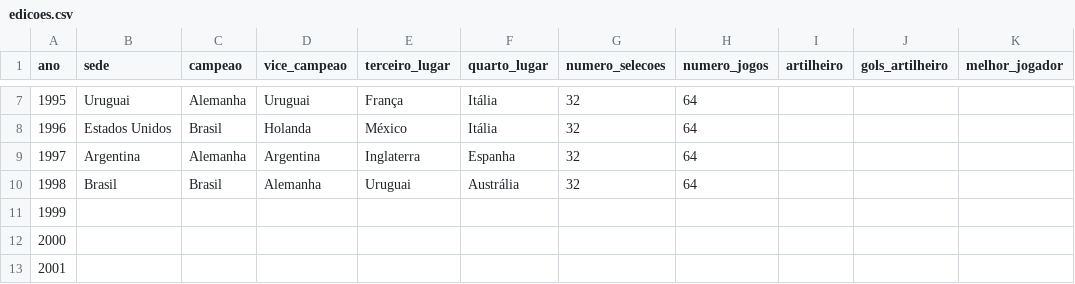
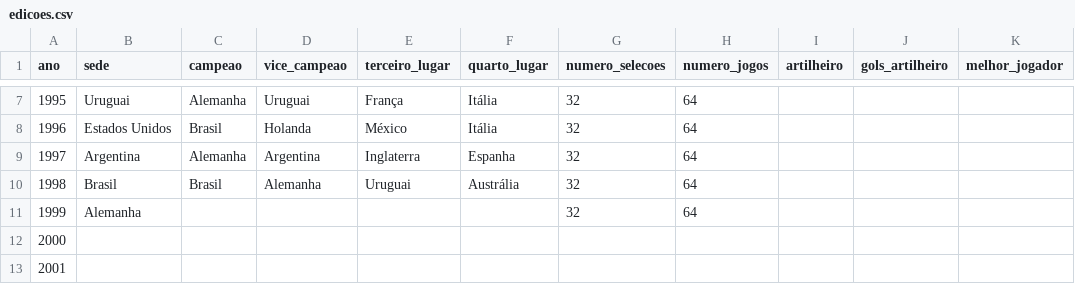
Before and after one commit to murilosoriano5-lgtm/copas-mundo-historico, a CSV file: data/edicoes.csv, drawn as a sheet; only a part is shown, gaps mark what is left out.

```diff
--- a/data/edicoes.csv
+++ b/data/edicoes.csv
@@ -10,3 +10,3 @@ ano,sede,campeao,vice_campeao,terceiro_lugar,quarto_lugar,numero_selecoes,numero
 1998,Brasil,Brasil,Alemanha,Uruguai,Austrália,32,64,,,
-1999,,,,,,,,,,
+1999,Alemanha,,,,,32,64,,,
 2000,,,,,,,,,,
```
Also changed, not shown: data/grupos.csv, data/potes.csv, 2 other files.
